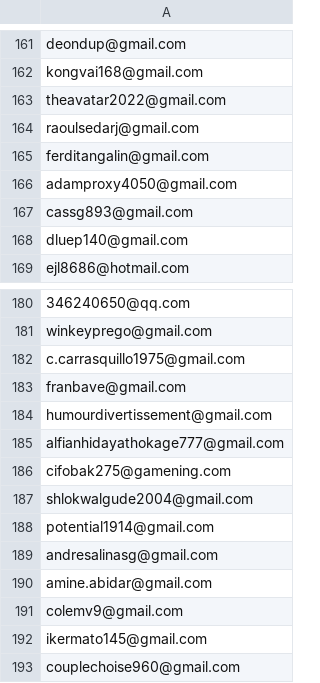
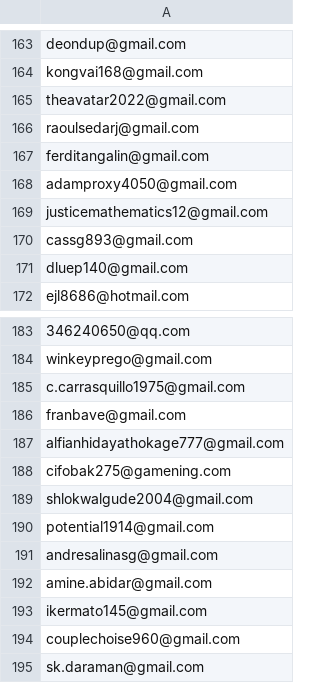
Before and after one commit to ikermato144-eng/premium-access, a CSV file: allowed_emails.csv, drawn as a sheet; only a part is shown, gaps mark what is left out; the shorter side is filled out with more unchanged rows; the diff covers the shown part only.

```diff
--- a/allowed_emails.csv
+++ b/allowed_emails.csv
@@ -166,2 +168,3 @@ ferditangalin@gmail.com
 adamproxy4050@gmail.com
+justicemathematics12@gmail.com
 cassg893@gmail.com
@@ -183,3 +186,2 @@ c.carrasquillo1975@gmail.com
 franbave@gmail.com
-humourdivertissement@gmail.com
 alfianhidayathokage777@gmail.com
@@ -190,3 +192,2 @@ andresalinasg@gmail.com
 amine.abidar@gmail.com
-colemv9@gmail.com
 ikermato145@gmail.com
```
Also changed, not shown: 6 added rows and 4 removed rows elsewhere in this file.
